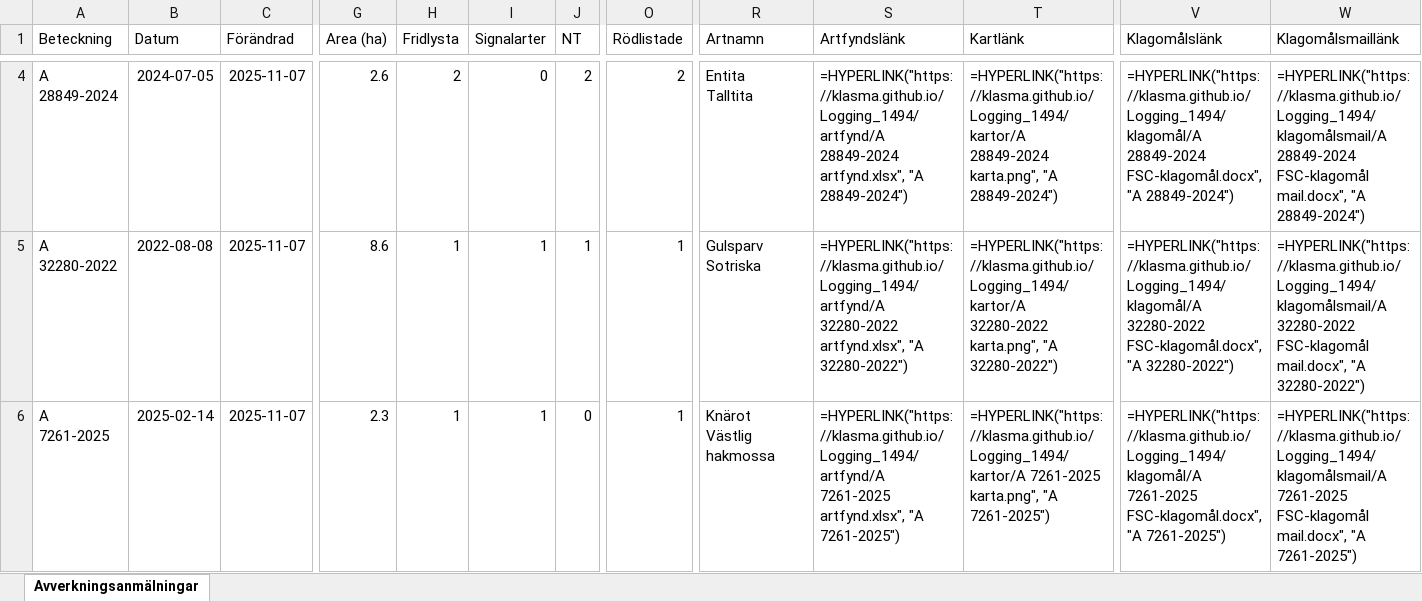
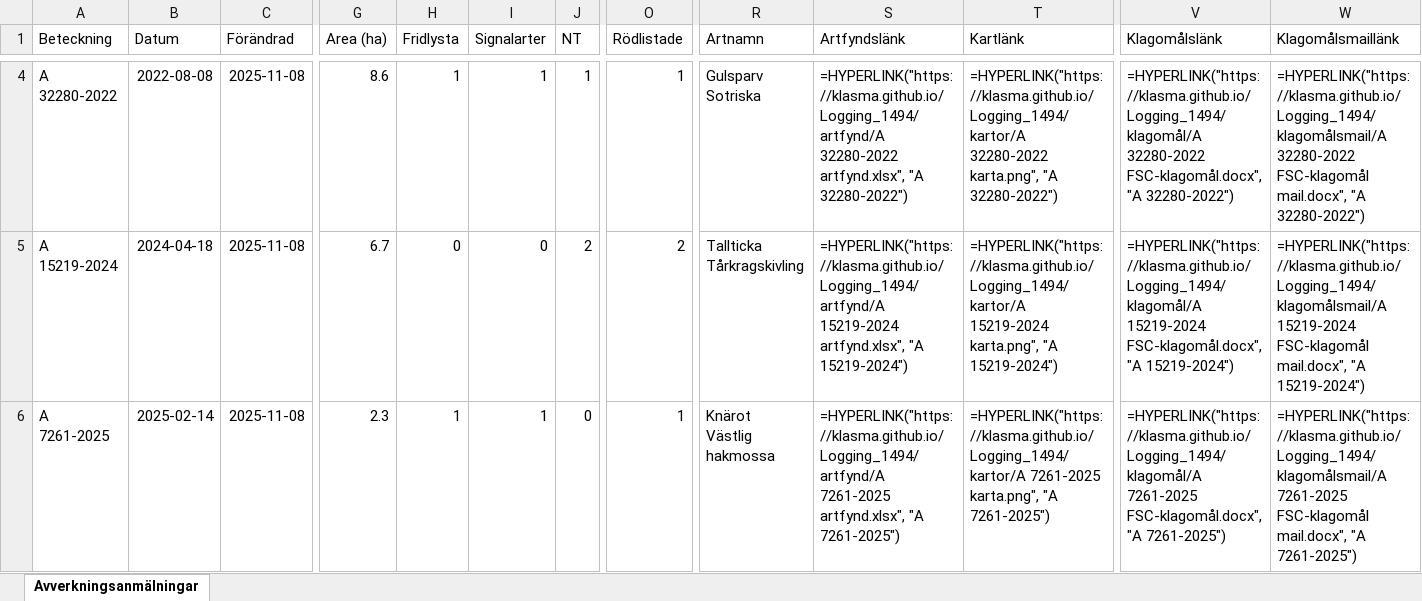
Before and after one commit to klasma/Logging_1494, an Excel workbook: Översikt LIDKÖPING.xlsx, sheet Avverkningsanmälningar, drawn as a sheet; only a part is shown, gaps mark what is left out; values as stored, in another font and other column widths than the file's, no borders; formulas without a stored value are shown as written; ↵ is a line break in a cell; the diff covers the shown part only; the diff names each change by its address in the sheet, - before the commit and + after, or states it on an @@ line.

```diff
--- a/Översikt LIDKÖPING.xlsx (sheet Avverkningsanmälningar)
+++ b/Översikt LIDKÖPING.xlsx (sheet Avverkningsanmälningar)
-A4 (Beteckning): A 28849-2024
+A4 (Beteckning): A 32280-2022
-B4 (Datum): 2024-07-05
+B4 (Datum): 2022-08-08
-C4:C6 (Förändrad): 2025-11-07
+C4:C6 (Förändrad): 2025-11-08
-G4 (Area (ha)): 2.6
+G4 (Area (ha)): 8.6
-H4 (Fridlysta): 2
+H4 (Fridlysta): 1
-I4 (Signalarter): 0
+I4 (Signalarter): 1
-J4 (NT): 2
+J4 (NT): 1
-O4 (Rödlistade): 2
+O4 (Rödlistade): 1
-R4 (Artnamn): Entita ↵ Talltita
+R4 (Artnamn): Gulsparv ↵ Sotriska
-S4 (Artfyndslänk): =HYPERLINK("https://klasma.github.io/Logging_1494/artfynd/A 28849-2024 artfynd.xlsx", "A 28849-2024")
+S4 (Artfyndslänk): =HYPERLINK("https://klasma.github.io/Logging_1494/artfynd/A 32280-2022 artfynd.xlsx", "A 32280-2022")
-T4 (Kartlänk): =HYPERLINK("https://klasma.github.io/Logging_1494/kartor/A 28849-2024 karta.png", "A 28849-2024")
+T4 (Kartlänk): =HYPERLINK("https://klasma.github.io/Logging_1494/kartor/A 32280-2022 karta.png", "A 32280-2022")
-V4 (Klagomålslänk): =HYPERLINK("https://klasma.github.io/Logging_1494/klagomål/A 28849-2024 FSC-klagomål.docx", "A 28849-2024")
+V4 (Klagomålslänk): =HYPERLINK("https://klasma.github.io/Logging_1494/klagomål/A 32280-2022 FSC-klagomål.docx", "A 32280-2022")
-W4 (Klagomålsmaillänk): =HYPERLINK("https://klasma.github.io/Logging_1494/klagomålsmail/A 28849-2024 FSC-klagomål mail.docx", "A 28849-2024")
+W4 (Klagomålsmaillänk): =HYPERLINK("https://klasma.github.io/Logging_1494/klagomålsmail/A 32280-2022 FSC-klagomål mail.docx", "A 32280-2022")
-A5 (Beteckning): A 32280-2022
+A5 (Beteckning): A 15219-2024
-B5 (Datum): 2022-08-08
+B5 (Datum): 2024-04-18
-G5 (Area (ha)): 8.6
+G5 (Area (ha)): 6.7
-H5 (Fridlysta): 1
+H5 (Fridlysta): 0
-I5 (Signalarter): 1
+I5 (Signalarter): 0
-J5 (NT): 1
+J5 (NT): 2
-O5 (Rödlistade): 1
+O5 (Rödlistade): 2
-R5 (Artnamn): Gulsparv ↵ Sotriska
+R5 (Artnamn): Tallticka ↵ Tårkragskivling
-S5 (Artfyndslänk): =HYPERLINK("https://klasma.github.io/Logging_1494/artfynd/A 32280-2022 artfynd.xlsx", "A 32280-2022")
+S5 (Artfyndslänk): =HYPERLINK("https://klasma.github.io/Logging_1494/artfynd/A 15219-2024 artfynd.xlsx", "A 15219-2024")
-T5 (Kartlänk): =HYPERLINK("https://klasma.github.io/Logging_1494/kartor/A 32280-2022 karta.png", "A 32280-2022")
+T5 (Kartlänk): =HYPERLINK("https://klasma.github.io/Logging_1494/kartor/A 15219-2024 karta.png", "A 15219-2024")
-V5 (Klagomålslänk): =HYPERLINK("https://klasma.github.io/Logging_1494/klagomål/A 32280-2022 FSC-klagomål.docx", "A 32280-2022")
+V5 (Klagomålslänk): =HYPERLINK("https://klasma.github.io/Logging_1494/klagomål/A 15219-2024 FSC-klagomål.docx", "A 15219-2024")
-W5 (Klagomålsmaillänk): =HYPERLINK("https://klasma.github.io/Logging_1494/klagomålsmail/A 32280-2022 FSC-klagomål mail.docx", "A 32280-2022")
+W5 (Klagomålsmaillänk): =HYPERLINK("https://klasma.github.io/Logging_1494/klagomålsmail/A 15219-2024 FSC-klagomål mail.docx", "A 15219-2024")
```
Also changed, not shown: 950 edited cells elsewhere in this sheet, artfynd/A 10476-2023 artfynd.xlsx, artfynd/A 15219-2024 artfynd.xlsx, 50 other files.
